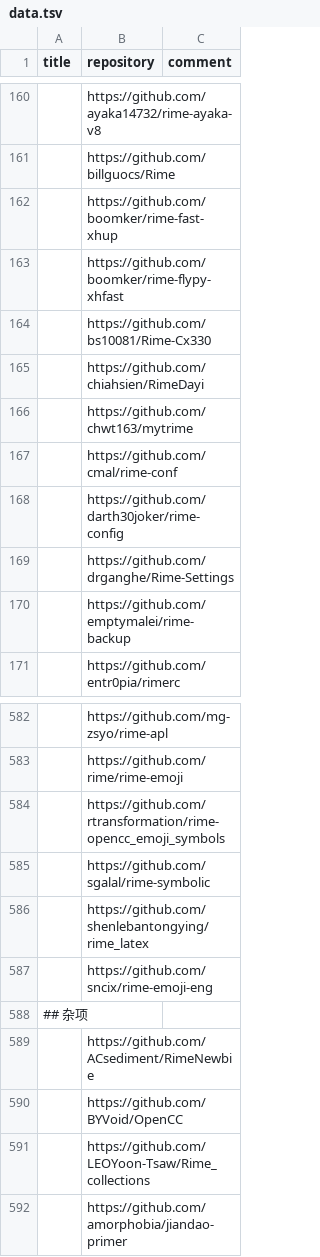
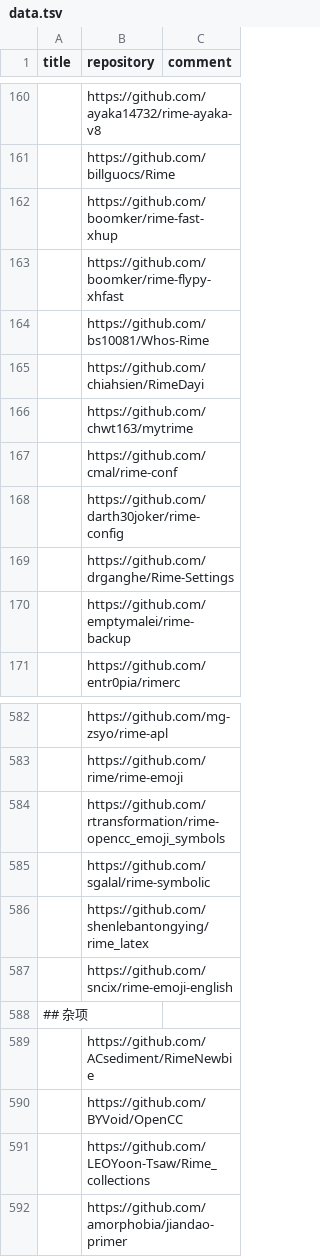
Before and after one commit to hantang/rime-list, a TSV file: data.tsv, drawn as a sheet; only a part is shown, gaps mark what is left out.

```diff
--- a/data.tsv
+++ b/data.tsv
@@ -163,3 +163,3 @@ title	repository	comment
 	https://github.com/boomker/rime-flypy-xhfast	
-	https://github.com/bs10081/Rime-Cx330	
+	https://github.com/bs10081/Whos-Rime	
 	https://github.com/chiahsien/RimeDayi	
@@ -586,3 +586,3 @@ title	repository	comment
 	https://github.com/shenlebantongying/rime_latex	
-	https://github.com/sncix/rime-emoji-eng	
+	https://github.com/sncix/rime-emoji-english	
 ## 杂项		
```
Also changed, not shown: 1 other file.
